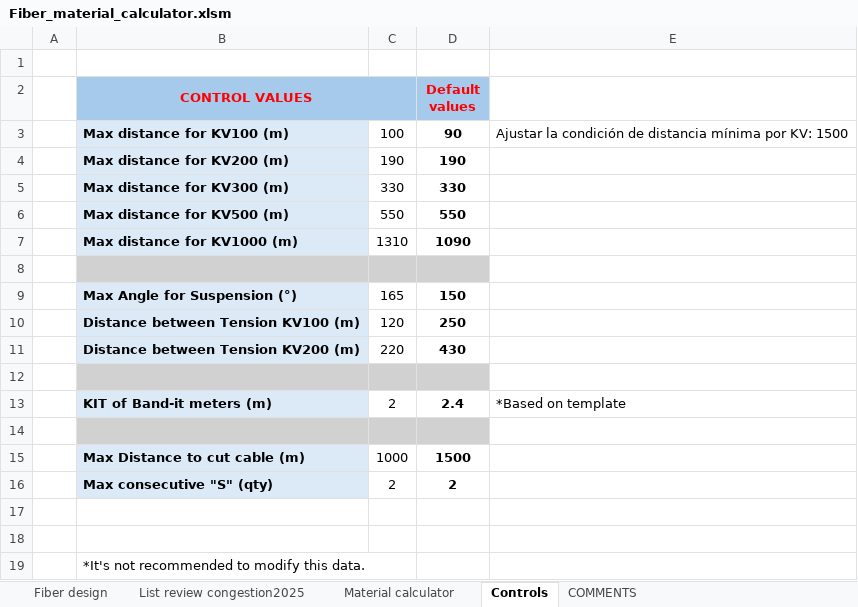
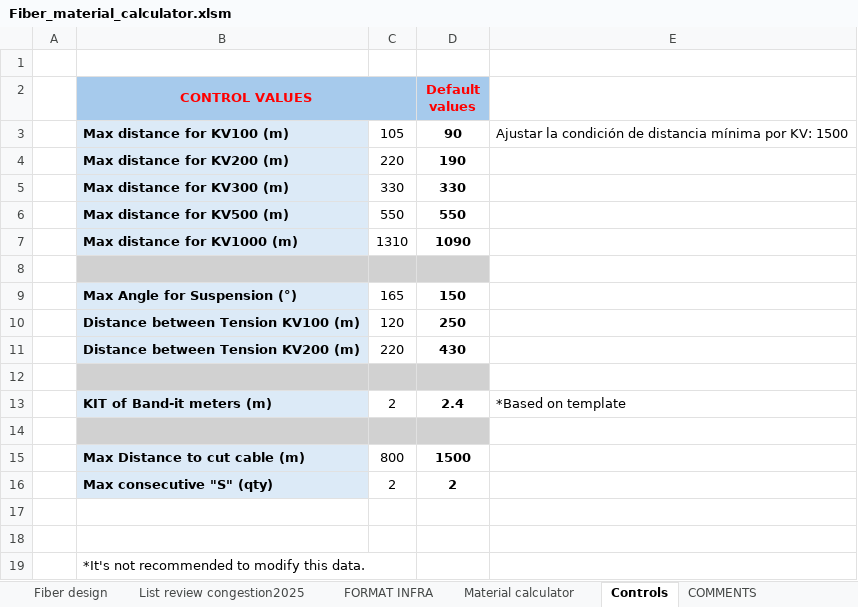
Before and after one commit to alvaromartinezg/transmission.department, an Excel workbook: data/Fiber_material_calculator.xlsm, sheet Controls, drawn as a sheet; values as stored, in another font and other column widths than the file's, no borders; the diff names each change by its address in the sheet, - before the commit and + after, or states it on an @@ line.

```diff
--- a/data/Fiber_material_calculator.xlsm (sheet Controls)
+++ b/data/Fiber_material_calculator.xlsm (sheet Controls)
+sheet tab: FORMAT INFRA
-C3: 100
+C3: 105
-C4: 190
+C4: 220
-C15: 1000
+C15: 800
```
Also changed, not shown: sheet Fiber design, sheet Material calculator, sheet List review congestion2025.
